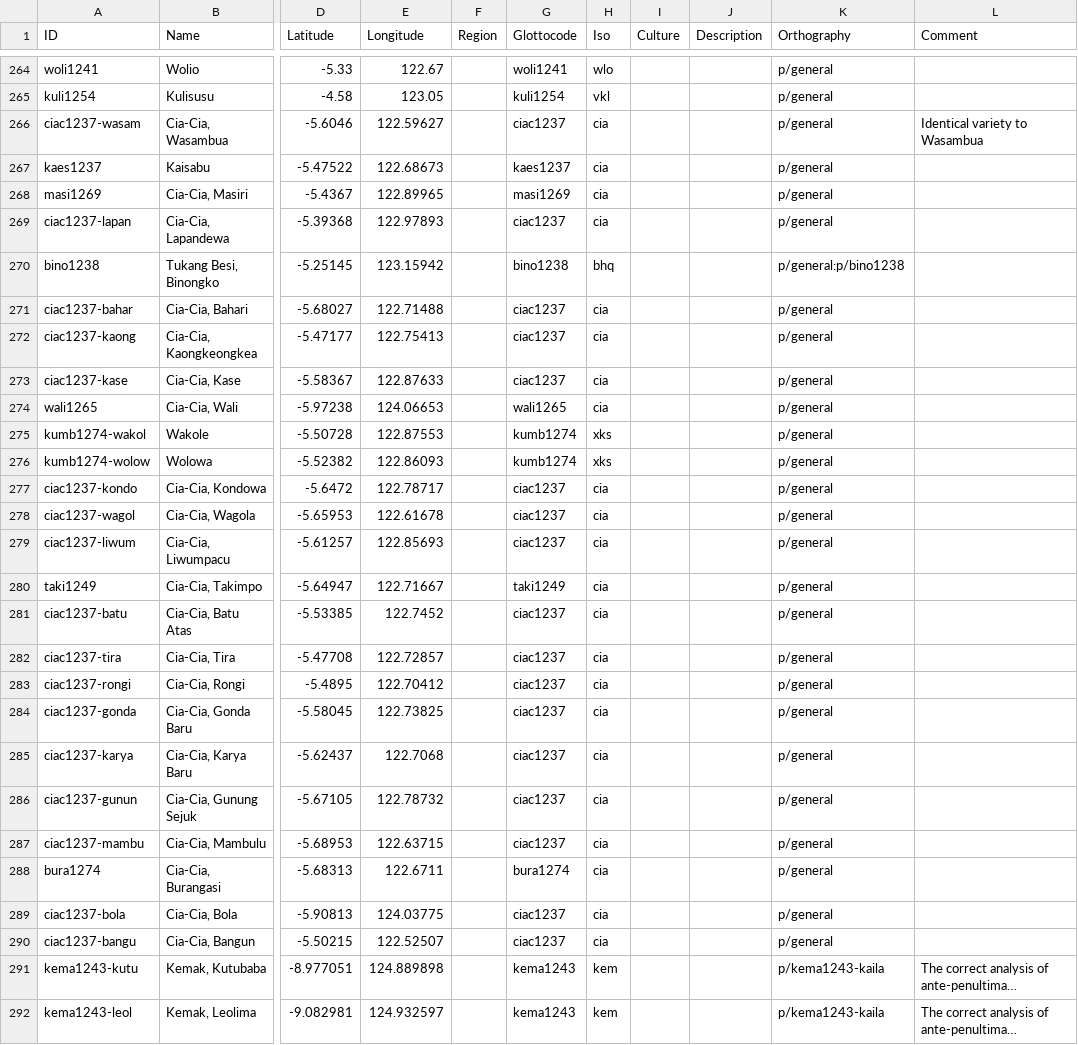
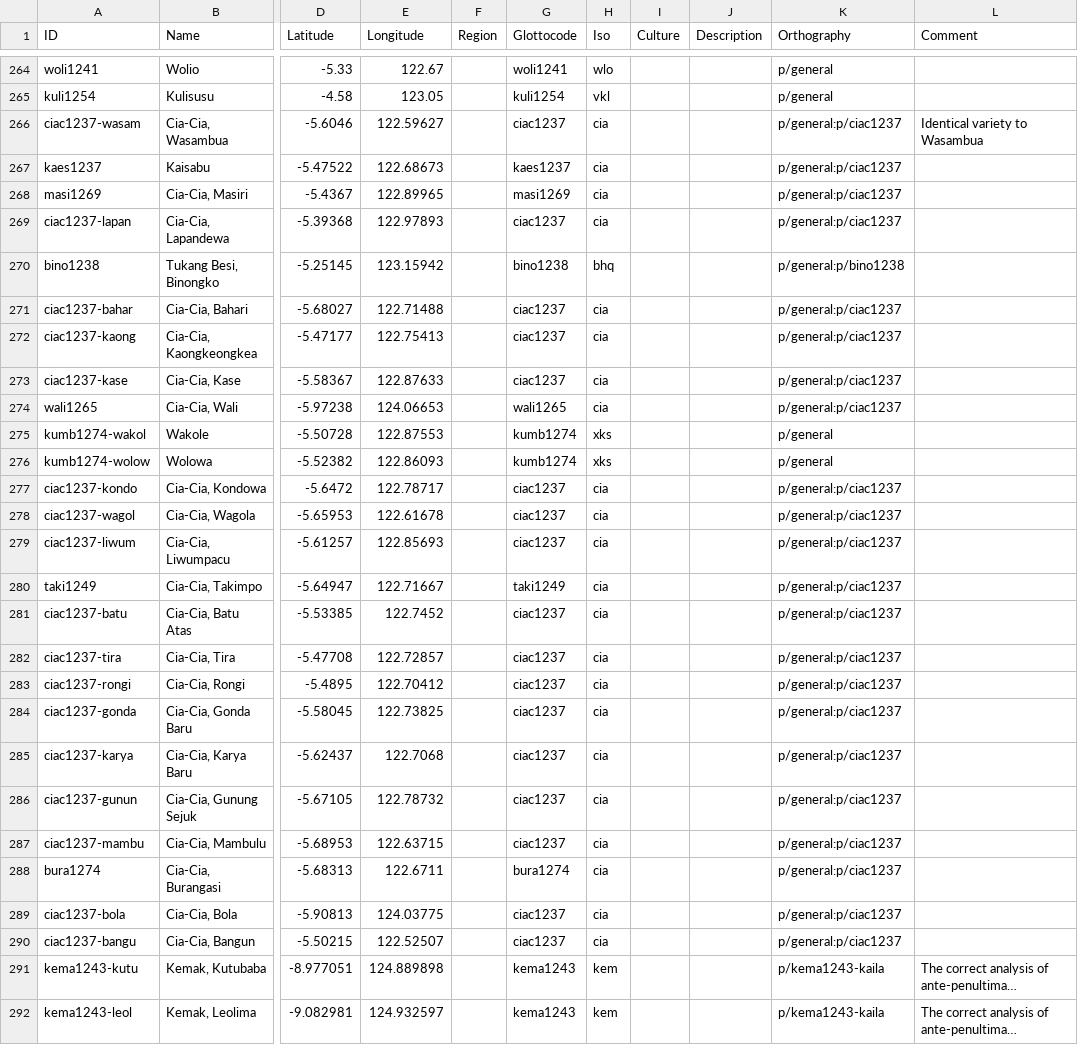
Before and after one commit to xrotwang/lexirumah-data, a CSV file: cldf/lects.csv, drawn as a sheet; only a part is shown, gaps mark what is left out; long unchanged cells end in …; the diff covers the shown part only; the diff names each change by its address in the sheet, - before the commit and + after, or states it on an @@ line.

Commit message:
add cia-cia orthographies

```diff
--- a/cldf/lects.csv
+++ b/cldf/lects.csv
-K266:K269 (Orthography): p/general
+K266:K269 (Orthography): p/general:p/ciac1237
-K271:K274 (Orthography): p/general
+K271:K274 (Orthography): p/general:p/ciac1237
-K277:K290 (Orthography): p/general
+K277:K290 (Orthography): p/general:p/ciac1237
```
Also changed, not shown: 9 edited cells elsewhere in this file.
